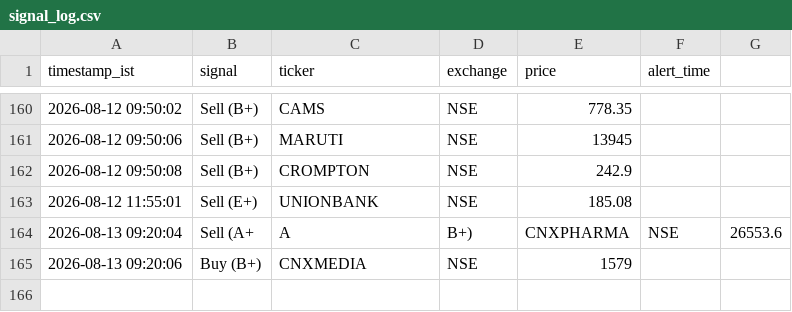
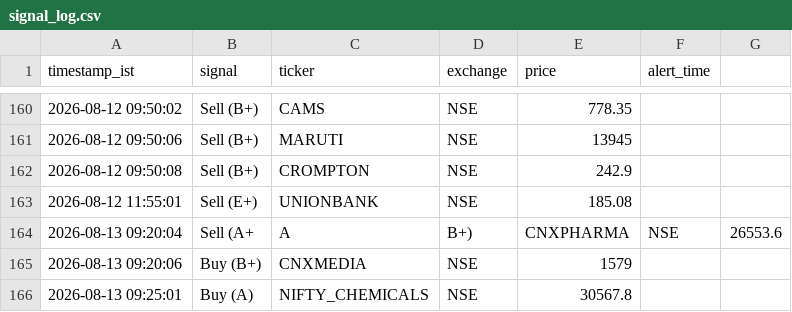
Before and after one commit to sisir6685/nse-alert-bot, a CSV file: loken_relay/signal_log.csv, drawn as a sheet; only a part is shown, gaps mark what is left out; the diff names each change by its address in the sheet, - before the commit and + after, or states it on an @@ line.

Commit message:
Log signal: Buy (A) NIFTY_CHEMICALS [skip ci]

```diff
--- a/loken_relay/signal_log.csv
+++ b/loken_relay/signal_log.csv
+row 166: 2026-08-13 09:25:01 | Buy (A) | NIFTY_CHEMICALS | NSE | 30567.8
```
